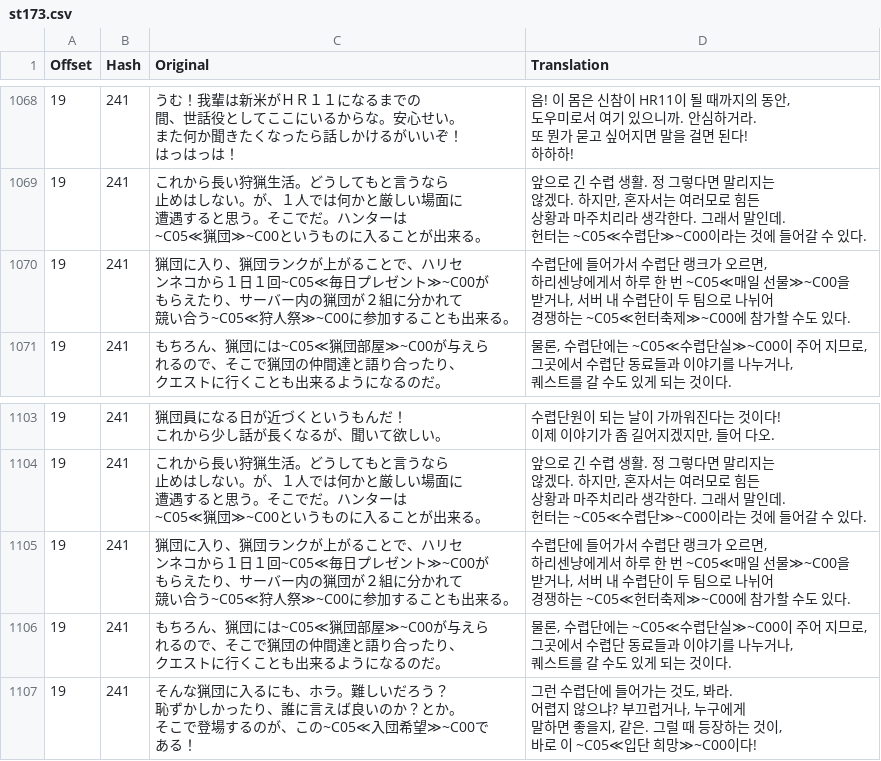
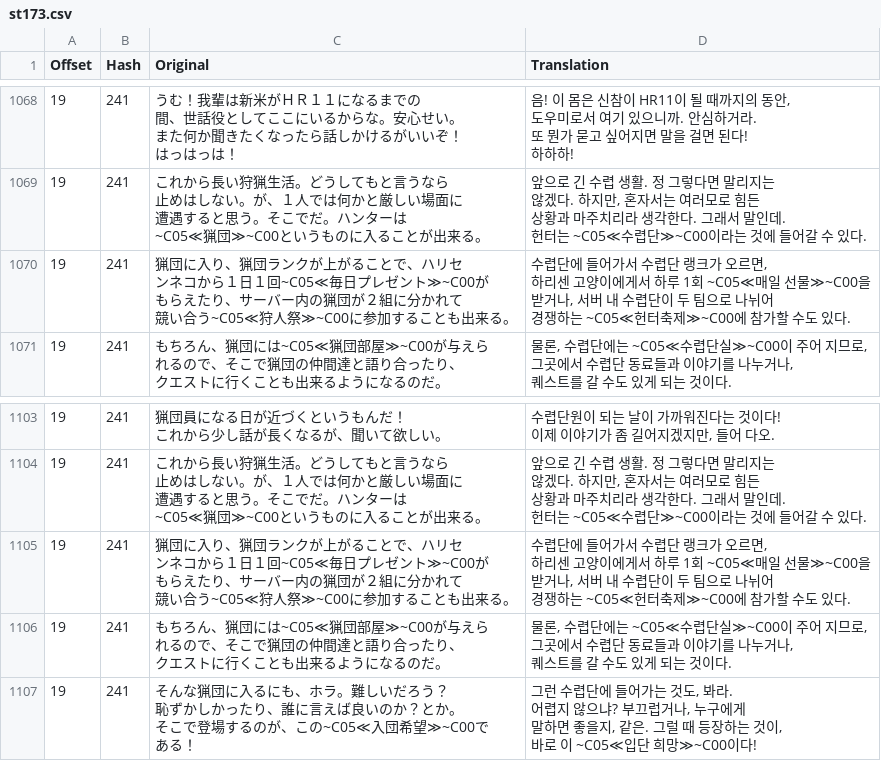
Before and after one commit to bulzipke/mhf-ko-localization, a CSV file: 번역중/st173.csv, drawn as a sheet; only a part is shown, gaps mark what is left out; ↵ is a line break in a cell; the diff names each change by its address in the sheet, - before the commit and + after, or states it on an @@ line.

```diff
--- a/번역중/st173.csv
+++ b/번역중/st173.csv
-D1070 (Translation): …, ↵ 하리센냥에게서 하루 한 번 ~C05≪매일…
+D1070 (Translation): …, ↵ 하리센 고양이에게서 하루 1회 ~C05≪매일…
-D1105 (Translation): …, ↵ 하리센냥에게서 하루 한 번 ~C05≪매일…
+D1105 (Translation): …, ↵ 하리센 고양이에게서 하루 1회 ~C05≪매일…
```
Also changed, not shown: 번역중/st200.csv, 번역중/st202.csv, 18 other files.
